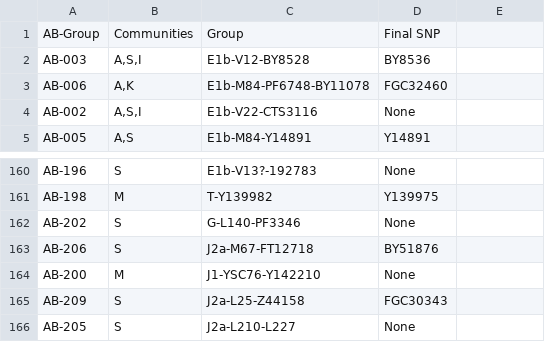
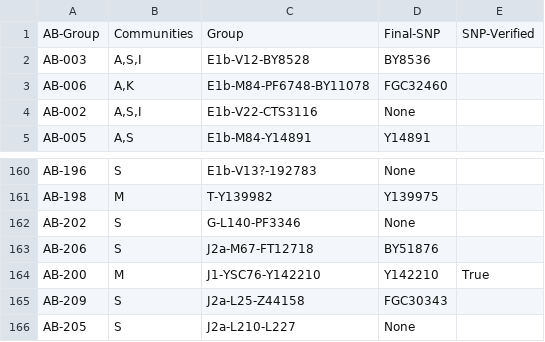
Before and after one commit to sgbmzm/y-dna-analyzer, a CSV file: ab_groups.csv, drawn as a sheet; only a part is shown, gaps mark what is left out.

Commit message:
Update ab_groups.csv

```diff
--- a/ab_groups.csv
+++ b/ab_groups.csv
@@ -1,2 +1,2 @@
-AB-Group,Communities,Group,Final SNP
+AB-Group,Communities,Group,Final-SNP,SNP-Verified
 AB-003,"A,S,I",E1b-V12-BY8528,BY8536
@@ -163,3 +163,3 @@ AB-202,S,G-L140-PF3346,None
 AB-206,S,J2a-M67-FT12718,BY51876
-AB-200,M,J1-YSC76-Y142210,None
+AB-200,M,J1-YSC76-Y142210,Y142210,True
 AB-209,S,J2a-L25-Z44158,FGC30343
```
